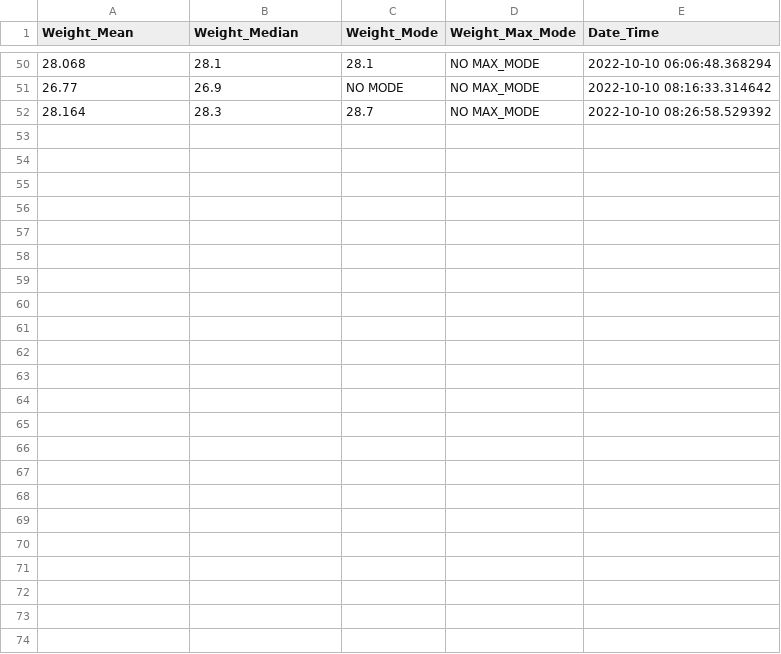
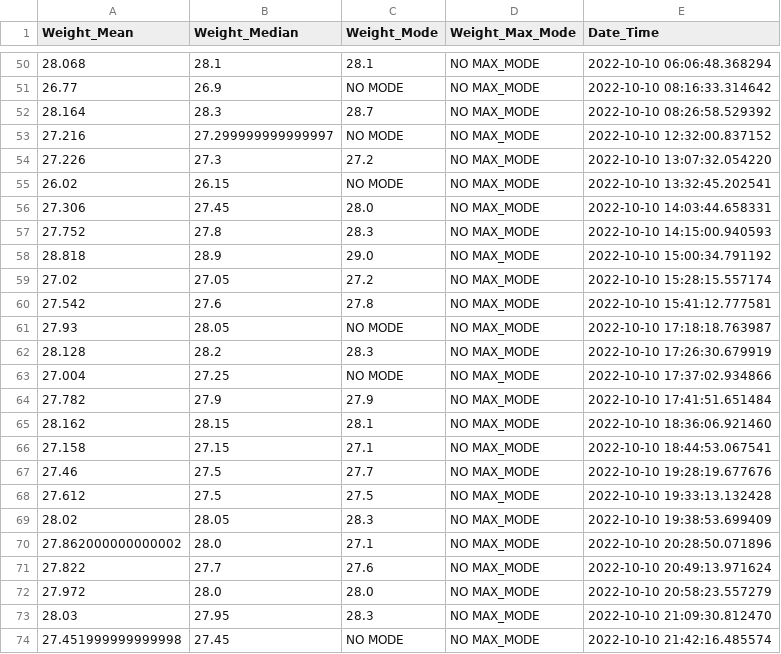
Before and after one commit to MaheshKarnani/Switch_maze, a CSV file: wdata/04435/1o1-42720_weight.csv, drawn as a sheet; only a part is shown, gaps mark what is left out; the diff names each change by its address in the sheet, - before the commit and + after, or states it on an @@ line.

Commit message:
weights from 5s automatic measurement during entry

```diff
--- a/wdata/04435/1o1-42720_weight.csv
+++ b/wdata/04435/1o1-42720_weight.csv
+row 53: 27.216 | 27.299999999999997 | NO MODE | NO MAX_MODE | 2022-10-10 12:32:00.837152
+row 54: 27.226 | 27.3 | 27.2 | NO MAX_MODE | 2022-10-10 13:07:32.054220
+row 55: 26.02 | 26.15 | NO MODE | NO MAX_MODE | 2022-10-10 13:32:45.202541
+row 56: 27.306 | 27.45 | 28.0 | NO MAX_MODE | 2022-10-10 14:03:44.658331
+row 57: 27.752 | 27.8 | 28.3 | NO MAX_MODE | 2022-10-10 14:15:00.940593
+row 58: 28.818 | 28.9 | 29.0 | NO MAX_MODE | 2022-10-10 15:00:34.791192
+row 59: 27.02 | 27.05 | 27.2 | NO MAX_MODE | 2022-10-10 15:28:15.557174
+row 60: 27.542 | 27.6 | 27.8 | NO MAX_MODE | 2022-10-10 15:41:12.777581
+row 61: 27.93 | 28.05 | NO MODE | NO MAX_MODE | 2022-10-10 17:18:18.763987
+row 62: 28.128 | 28.2 | 28.3 | NO MAX_MODE | 2022-10-10 17:26:30.679919
+row 63: 27.004 | 27.25 | NO MODE | NO MAX_MODE | 2022-10-10 17:37:02.934866
+row 64: 27.782 | 27.9 | 27.9 | NO MAX_MODE | 2022-10-10 17:41:51.651484
+row 65: 28.162 | 28.15 | 28.1 | NO MAX_MODE | 2022-10-10 18:36:06.921460
+row 66: 27.158 | 27.15 | 27.1 | NO MAX_MODE | 2022-10-10 18:44:53.067541
+row 67: 27.46 | 27.5 | 27.7 | NO MAX_MODE | 2022-10-10 19:28:19.677676
+row 68: 27.612 | 27.5 | 27.5 | NO MAX_MODE | 2022-10-10 19:33:13.132428
+row 69: 28.02 | 28.05 | 28.3 | NO MAX_MODE | 2022-10-10 19:38:53.699409
+row 70: 27.862000000000002 | 28.0 | 27.1 | NO MAX_MODE | 2022-10-10 20:28:50.071896
+row 71: 27.822 | 27.7 | 27.6 | NO MAX_MODE | 2022-10-10 20:49:13.971624
+row 72: 27.972 | 28.0 | 28.0 | NO MAX_MODE | 2022-10-10 20:58:23.557279
+row 73: 28.03 | 27.95 | 28.3 | NO MAX_MODE | 2022-10-10 21:09:30.812470
+row 74: 27.451999999999998 | 27.45 | NO MODE | NO MAX_MODE | 2022-10-10 21:42:16.485574
```
Also changed, not shown: wdata/04435/1o1-42717_weight.csv, wdata/04435/1o1-42718_weight.csv, 1 other file.
